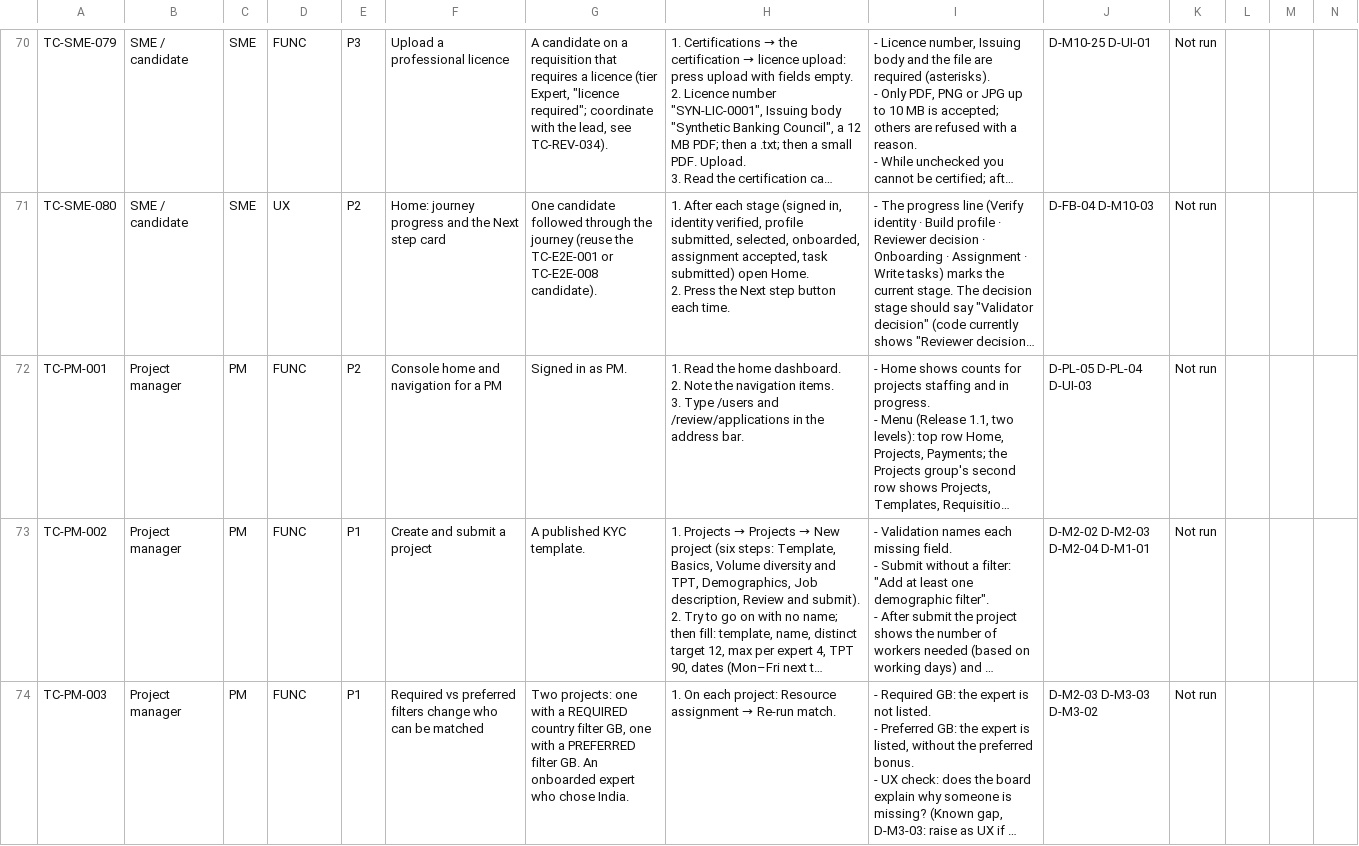
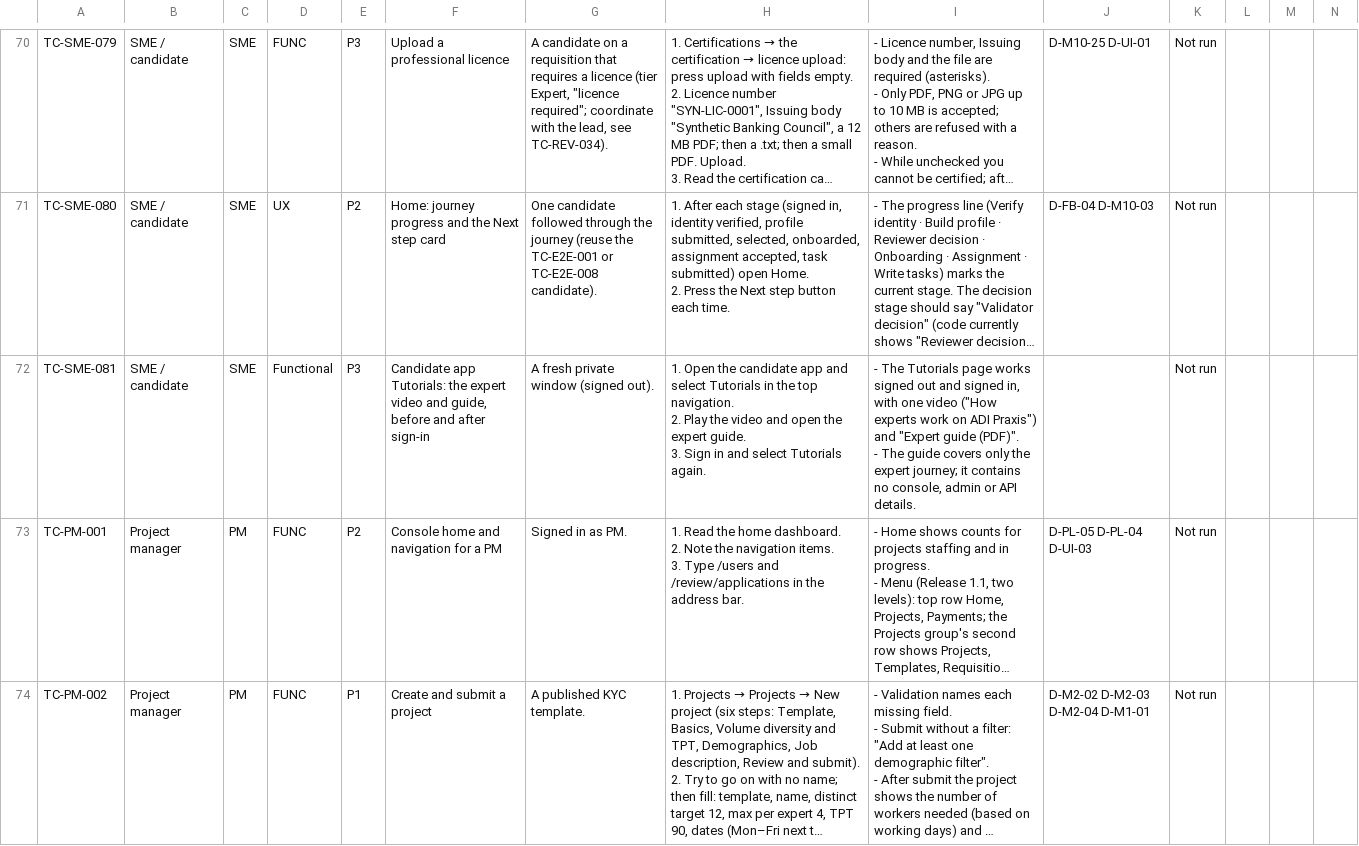
Before and after one commit to vasudevansundarababu-dev/adi-praxis, a CSV file: docs/testing/test-cases.csv, drawn as a sheet; only a part is shown, gaps mark what is left out; the shorter side is filled out with more unchanged rows; long unchanged cells end in …; rows hold the shown columns only; ↵ is a line break in a cell; the diff covers the shown part only; the diff names each change by its address in the sheet, - before the commit and + after, or states it on an @@ line.

```diff
--- a/docs/testing/test-cases.csv
+++ b/docs/testing/test-cases.csv
+row 72: TC-SME-081 | SME / candidate | SME | Functional | P3 | Candidate app Tutorials: the expert video and guide, before and after sign-in | A fresh private window (signed out). | 1. Open the candidate app and select Tutorials in the top navigation. ↵ 2. Play the video and open the expert guide. ↵ 3. Sign in and select Tutorials again. | - The Tutorials page works signed out and signed in, with one video ("How experts work on ADI Praxis") and "Expert guide (PDF)". ↵ - The guide covers only the expert journey; it contains no console, admin or API details. |  | Not run
```
Also changed, not shown: 3 added rows elsewhere in this file, 11 other files.
